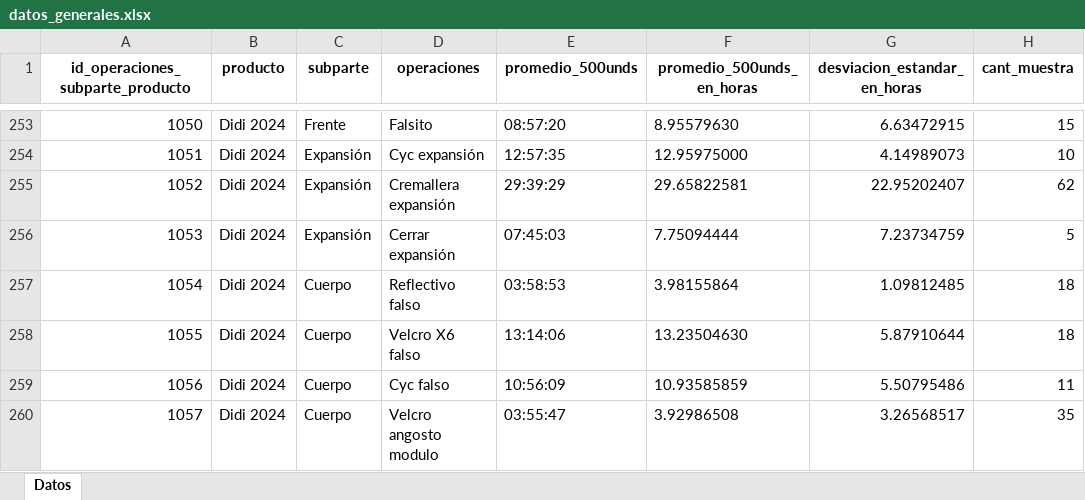
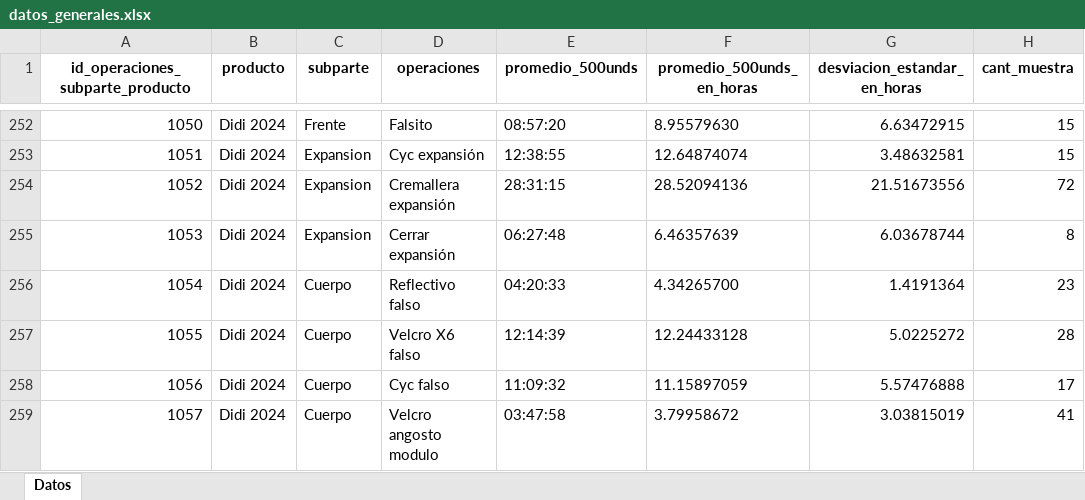
Before and after one commit to ibarajas248/Tiempos_produccion_khushi, an Excel workbook: datos_generales.xlsx, sheet Datos, drawn as a sheet; only a part is shown, gaps mark what is left out; values as stored, in another font and other column widths than the file's, no borders; addresses are those after the commit; the diff covers the shown part only; the diff names each change by its address in the sheet, - before the commit and + after, or states it on an @@ line.

```diff
--- a/datos_generales.xlsx (sheet Datos)
+++ b/datos_generales.xlsx (sheet Datos)
-C253:C255 (subparte): Expansión
+C253:C255 (subparte): Expansion
-E253 (promedio_500unds): 12:57:35
+E253 (promedio_500unds): 12:38:55
-F253 (promedio_500unds_en_horas): 12.95975000
+F253 (promedio_500unds_en_horas): 12.64874074
-G253 (desviacion_estandar_en_horas): 4.14989073
+G253 (desviacion_estandar_en_horas): 3.48632581
-H253 (cant_muestra): 10
+H253 (cant_muestra): 15
-E254 (promedio_500unds): 29:39:29
+E254 (promedio_500unds): 28:31:15
-F254 (promedio_500unds_en_horas): 29.65822581
+F254 (promedio_500unds_en_horas): 28.52094136
-G254 (desviacion_estandar_en_horas): 22.95202407
+G254 (desviacion_estandar_en_horas): 21.51673556
-H254 (cant_muestra): 62
+H254 (cant_muestra): 72
-E255 (promedio_500unds): 07:45:03
+E255 (promedio_500unds): 06:27:48
-F255 (promedio_500unds_en_horas): 7.75094444
+F255 (promedio_500unds_en_horas): 6.46357639
-G255 (desviacion_estandar_en_horas): 7.23734759
+G255 (desviacion_estandar_en_horas): 6.03678744
-H255 (cant_muestra): 5
+H255 (cant_muestra): 8
-E256 (promedio_500unds): 03:58:53
+E256 (promedio_500unds): 04:20:33
-F256 (promedio_500unds_en_horas): 3.98155864
+F256 (promedio_500unds_en_horas): 4.34265700
-G256 (desviacion_estandar_en_horas): 1.09812485
+G256 (desviacion_estandar_en_horas): 1.4191364
-H256 (cant_muestra): 18
+H256 (cant_muestra): 23
-E257 (promedio_500unds): 13:14:06
+E257 (promedio_500unds): 12:14:39
-F257 (promedio_500unds_en_horas): 13.23504630
+F257 (promedio_500unds_en_horas): 12.24433128
-G257 (desviacion_estandar_en_horas): 5.87910644
+G257 (desviacion_estandar_en_horas): 5.0225272
-H257 (cant_muestra): 18
+H257 (cant_muestra): 28
-E258 (promedio_500unds): 10:56:09
+E258 (promedio_500unds): 11:09:32
-F258 (promedio_500unds_en_horas): 10.93585859
+F258 (promedio_500unds_en_horas): 11.15897059
-G258 (desviacion_estandar_en_horas): 5.50795486
+G258 (desviacion_estandar_en_horas): 5.57476888
-H258 (cant_muestra): 11
+H258 (cant_muestra): 17
-E259 (promedio_500unds): 03:55:47
+E259 (promedio_500unds): 03:47:58
-F259 (promedio_500unds_en_horas): 3.92986508
+F259 (promedio_500unds_en_horas): 3.79958672
-G259 (desviacion_estandar_en_horas): 3.26568517
+G259 (desviacion_estandar_en_horas): 3.03815019
-H259 (cant_muestra): 35
+H259 (cant_muestra): 41
```
Also changed, not shown: 9 added rows, 2 removed rows and 103 edited cells elsewhere in this sheet, datos_empleados.xlsx, datos_empleados_todas.xlsx.
